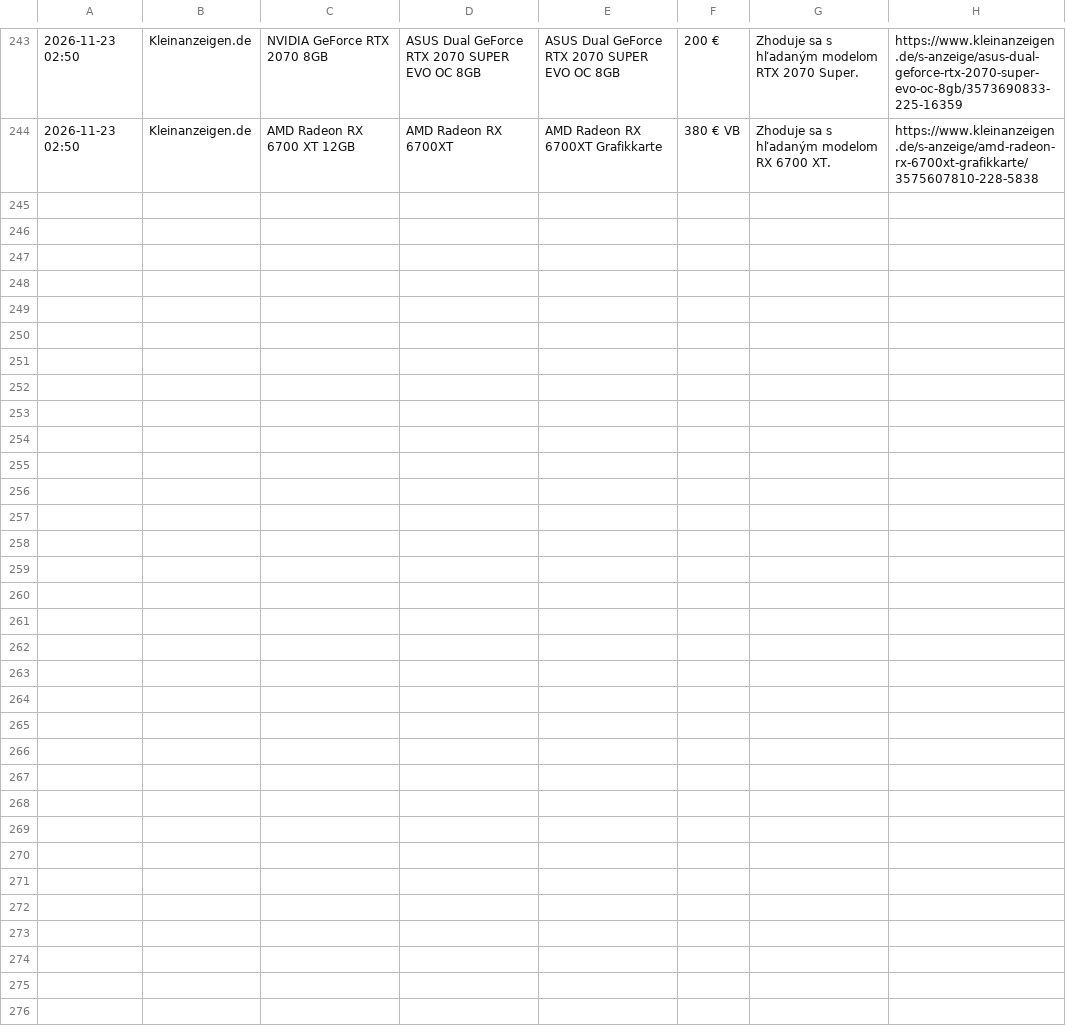
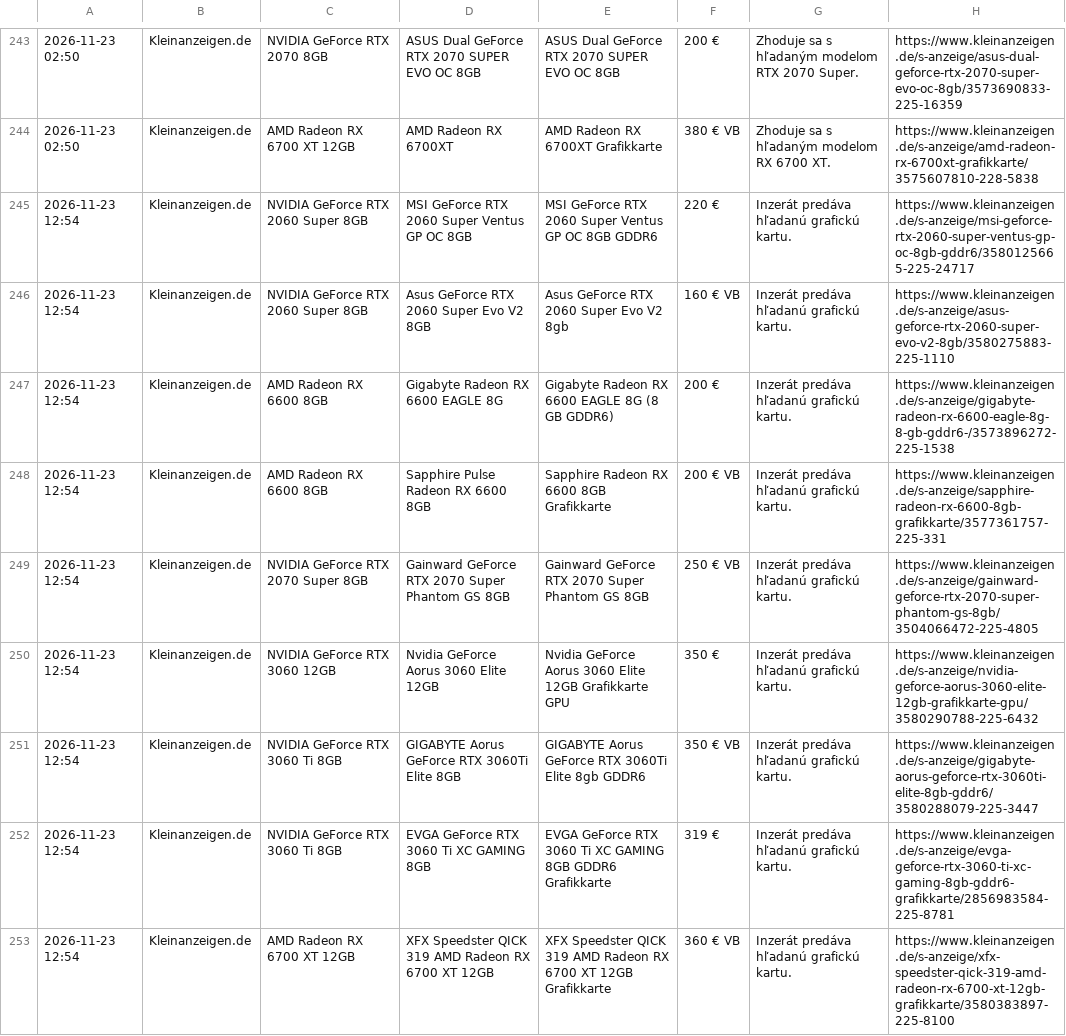
Before and after one commit to kamilfilka-collab/bazos-kleinanzeigen-scraper, a CSV file: najdene_inzeraty.csv, drawn as a sheet; only a part is shown, gaps mark what is left out.

```diff
--- a/najdene_inzeraty.csv
+++ b/najdene_inzeraty.csv
@@ -244 +244,10 @@
 2026-11-23 02:50,Kleinanzeigen.de,AMD Radeon RX 6700 XT 12GB,AMD Radeon RX 6700XT,AMD Radeon RX 6700XT Grafikkarte,380 € VB,Zhoduje sa s hľadaným modelom RX 6700 XT.,https://www.kleinanzeigen.de/s-anzeige/amd-radeon-rx-6700xt-grafikkarte/3575607810-228-5838
+2026-11-23 12:54,Kleinanzeigen.de,NVIDIA GeForce RTX 2060 Super 8GB,MSI GeForce RTX 2060 Super Ventus GP OC 8GB,MSI GeForce RTX 2060 Super Ventus GP OC 8GB GDDR6,220 €,Inzerát predáva hľadanú grafickú kartu.,https://www.kleinanzeigen.de/s-anzeige/msi-geforce-rtx-2060-super-ventus-gp-oc-8gb-gddr6/3580125665-225-24717
+2026-11-23 12:54,Kleinanzeigen.de,NVIDIA GeForce RTX 2060 Super 8GB,Asus GeForce RTX 2060 Super Evo V2 8GB,Asus GeForce RTX 2060 Super Evo V2 8gb,160 € VB,Inzerát predáva hľadanú grafickú kartu.,https://www.kleinanzeigen.de/s-anzeige/asus-geforce-rtx-2060-super-evo-v2-8gb/3580275883-225-1110
+2026-11-23 12:54,Kleinanzeigen.de,AMD Radeon RX 6600 8GB,Gigabyte Radeon RX 6600 EAGLE 8G,Gigabyte Radeon RX 6600 EAGLE 8G (8 GB GDDR6),200 €,Inzerát predáva hľadanú grafickú kartu.,https://www.kleinanzeigen.de/s-anzeige/gigabyte-radeon-rx-6600-eagle-8g-8-gb-gddr6-/3573896272-225-1538
+2026-11-23 12:54,Kleinanzeigen.de,AMD Radeon RX 6600 8GB,Sapphire Pulse Radeon RX 6600 8GB,Sapphire Radeon RX 6600 8GB Grafikkarte,200 € VB,Inzerát predáva hľadanú grafickú kartu.,https://www.kleinanzeigen.de/s-anzeige/sapphire-radeon-rx-6600-8gb-grafikkarte/3577361757-225-331
+2026-11-23 12:54,Kleinanzeigen.de,NVIDIA GeForce RTX 2070 Super 8GB,Gainward GeForce RTX 2070 Super Phantom GS 8GB,Gainward GeForce RTX 2070 Super Phantom GS 8GB,250 € VB,Inzerát predáva hľadanú grafickú kartu.,https://www.kleinanzeigen.de/s-anzeige/gainward-geforce-rtx-2070-super-phantom-gs-8gb/3504066472-225-4805
+2026-11-23 12:54,Kleinanzeigen.de,NVIDIA GeForce RTX 3060 12GB,Nvidia GeForce Aorus 3060 Elite 12GB,Nvidia GeForce Aorus 3060 Elite 12GB Grafikkarte GPU,350 €,Inzerát predáva hľadanú grafickú kartu.,https://www.kleinanzeigen.de/s-anzeige/nvidia-geforce-aorus-3060-elite-12gb-grafikkarte-gpu/3580290788-225-6432
+2026-11-23 12:54,Kleinanzeigen.de,NVIDIA GeForce RTX 3060 Ti 8GB,GIGABYTE Aorus GeForce RTX 3060Ti Elite 8GB,GIGABYTE Aorus GeForce RTX 3060Ti Elite 8gb GDDR6,350 € VB,Inzerát predáva hľadanú grafickú kartu.,https://www.kleinanzeigen.de/s-anzeige/gigabyte-aorus-geforce-rtx-3060ti-elite-8gb-gddr6/3580288079-225-3447
+2026-11-23 12:54,Kleinanzeigen.de,NVIDIA GeForce RTX 3060 Ti 8GB,EVGA GeForce RTX 3060 Ti XC GAMING 8GB,EVGA GeForce RTX 3060 Ti XC GAMING 8GB GDDR6 Grafikkarte,319 €,Inzerát predáva hľadanú grafickú kartu.,https://www.kleinanzeigen.de/s-anzeige/evga-geforce-rtx-3060-ti-xc-gaming-8gb-gddr6-grafikkarte/2856983584-225-8781
+2026-11-23 12:54,Kleinanzeigen.de,AMD Radeon RX 6700 XT 12GB,XFX Speedster QICK 319 AMD Radeon RX 6700 XT 12GB,XFX Speedster QICK 319 AMD Radeon RX 6700 XT 12GB Grafikkarte,360 € VB,Inzerát predáva hľadanú grafickú kartu.,https://www.kleinanzeigen.de/s-anzeige/xfx-speedster-qick-319-amd-radeon-rx-6700-xt-12gb-grafikkarte/3580383897-225-8100
```
Also changed, not shown: vysledky/AMD_Radeon_RX_6600_8GB.csv, vysledky/AMD_Radeon_RX_6700_XT_12GB.csv, 5 other files.
